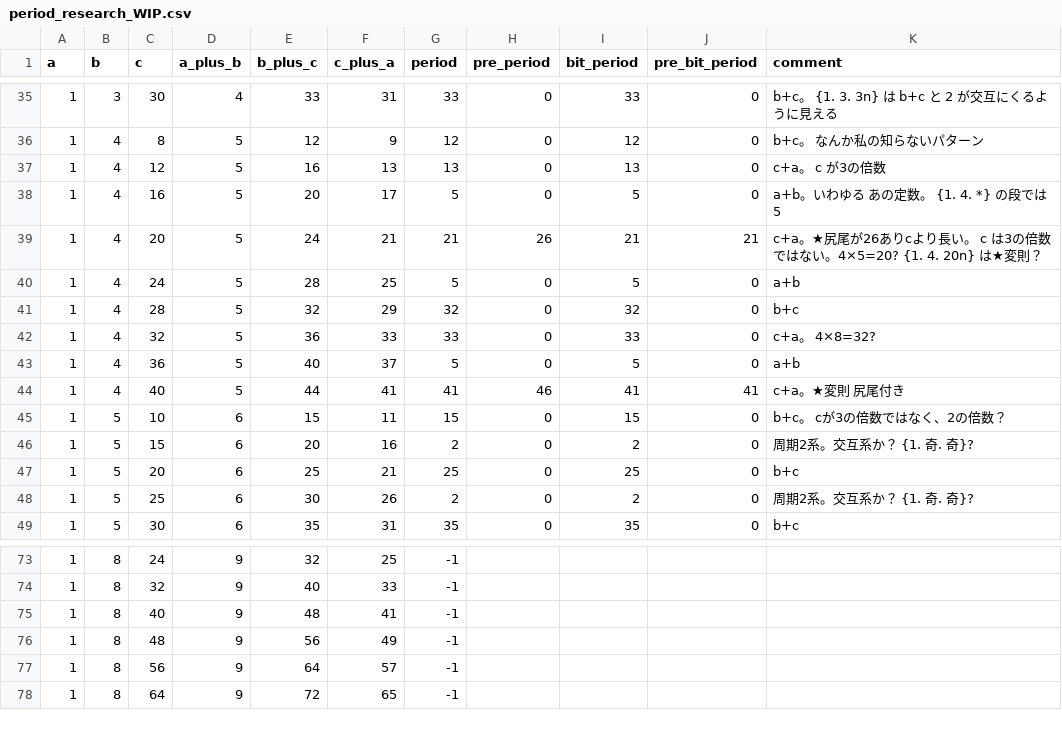
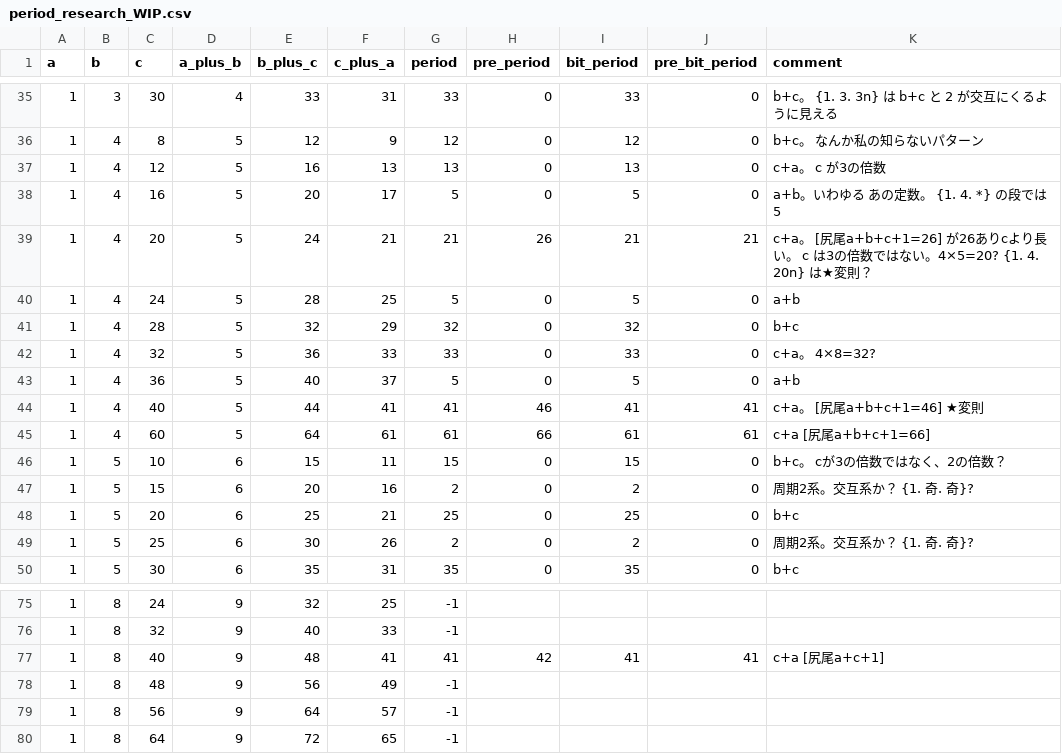
Before and after one commit to muzudho/O31game, a CSV file: me/blog/period_research_WIP.csv, drawn as a sheet; only a part is shown, gaps mark what is left out; the diff covers the shown part only.

```diff
--- a/me/blog/period_research_WIP.csv
+++ b/me/blog/period_research_WIP.csv
@@ -38,3 +38,3 @@ a,b,c,a_plus_b,b_plus_c,c_plus_a,period,pre_period,bit_period,pre_bit_period,com
 1,4,16,5,20,17,5,0,5,0,"a+b。いわゆる あの定数。 {1. 4. *} の段では 5"
-1,4,20,5,24,21,21,26,21,21,"c+a。★尻尾が26ありcより長い。 c は3の倍数ではない。4×5=20? {1. 4. 20n} は★変則？"
+1,4,20,5,24,21,21,26,21,21,"c+a。 [尻尾a+b+c+1=26] が26ありcより長い。 c は3の倍数ではない。4×5=20? {1. 4. 20n} は★変則？"
 1,4,24,5,28,25,5,0,5,0,"a+b"
@@ -43,3 +43,4 @@ a,b,c,a_plus_b,b_plus_c,c_plus_a,period,pre_period,bit_period,pre_bit_period,com
 1,4,36,5,40,37,5,0,5,0,"a+b"
-1,4,40,5,44,41,41,46,41,41,"c+a。★変則 尻尾付き"
+1,4,40,5,44,41,41,46,41,41,"c+a。 [尻尾a+b+c+1=46] ★変則"
+1,4,60,5,64,61,61,66,61,61,"c+a [尻尾a+b+c+1=66]"
 1,5,10,6,15,11,15,0,15,0,"b+c。 cが3の倍数ではなく、2の倍数？"
@@ -74,3 +76,3 @@ a,b,c,a_plus_b,b_plus_c,c_plus_a,period,pre_period,bit_period,pre_bit_period,com
 1,8,32,9,40,33,-1
-1,8,40,9,48,41,-1
+1,8,40,9,48,41,41,42,41,41,"c+a [尻尾a+c+1]"
 1,8,48,9,56,49,-1
```
Also changed, not shown: 5 added rows and 27 edited cells elsewhere in this file, 1 other file.
